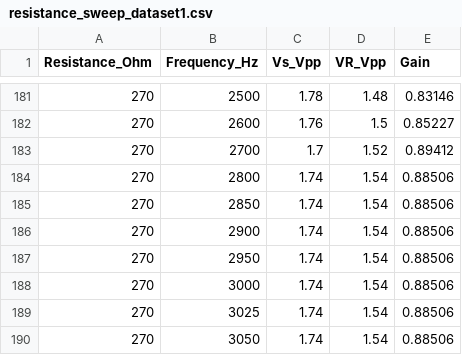
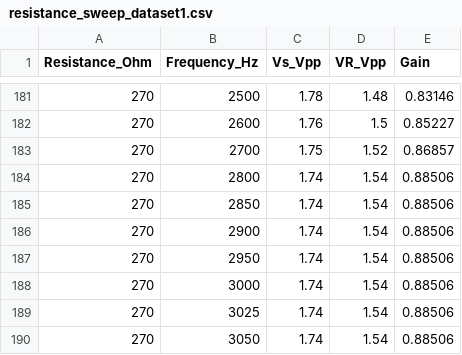
Before and after one commit to Kevin121q/nonideal-rlc-system-identification, a CSV file: data/raw/resistance_sweep_dataset1.csv, drawn as a sheet; only a part is shown, gaps mark what is left out.

Commit message:
Update resistance_sweep_dataset1.csv

```diff
--- a/data/raw/resistance_sweep_dataset1.csv
+++ b/data/raw/resistance_sweep_dataset1.csv
@@ -182,3 +182,3 @@ Resistance_Ohm,Frequency_Hz,Vs_Vpp,VR_Vpp,Gain
 270,2600,1.76,1.5,0.85227
-270,2700,1.7,1.52,0.89412
+270,2700,1.75,1.52,0.86857
 270,2800,1.74,1.54,0.88506
```
